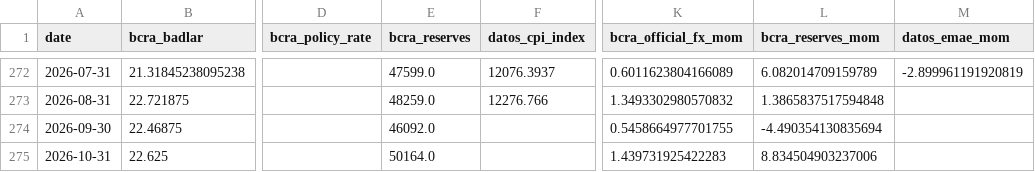
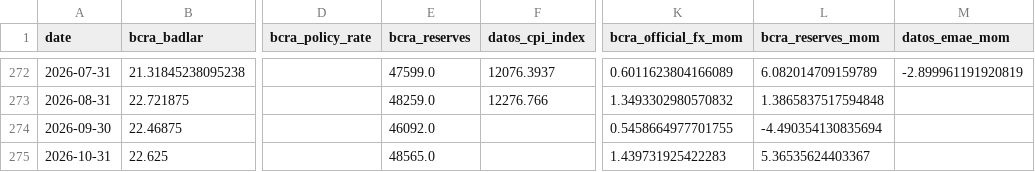
Before and after one commit to TorradoSantiago/Landing-Consulting, a CSV file: market_monitor/data/features/feature_panel.csv, drawn as a sheet; only a part is shown, gaps mark what is left out; the diff names each change by its address in the sheet, - before the commit and + after, or states it on an @@ line.

```diff
--- a/market_monitor/data/features/feature_panel.csv
+++ b/market_monitor/data/features/feature_panel.csv
-E275 (bcra_reserves): 50164.0
+E275 (bcra_reserves): 48565.0
-L275 (bcra_reserves_mom): 8.834504903237006
+L275 (bcra_reserves_mom): 5.36535624403367
```
Also changed, not shown: market_monitor/data/processed/monthly_long.csv, market_monitor/data/raw/bcra.csv, 8 other files.
